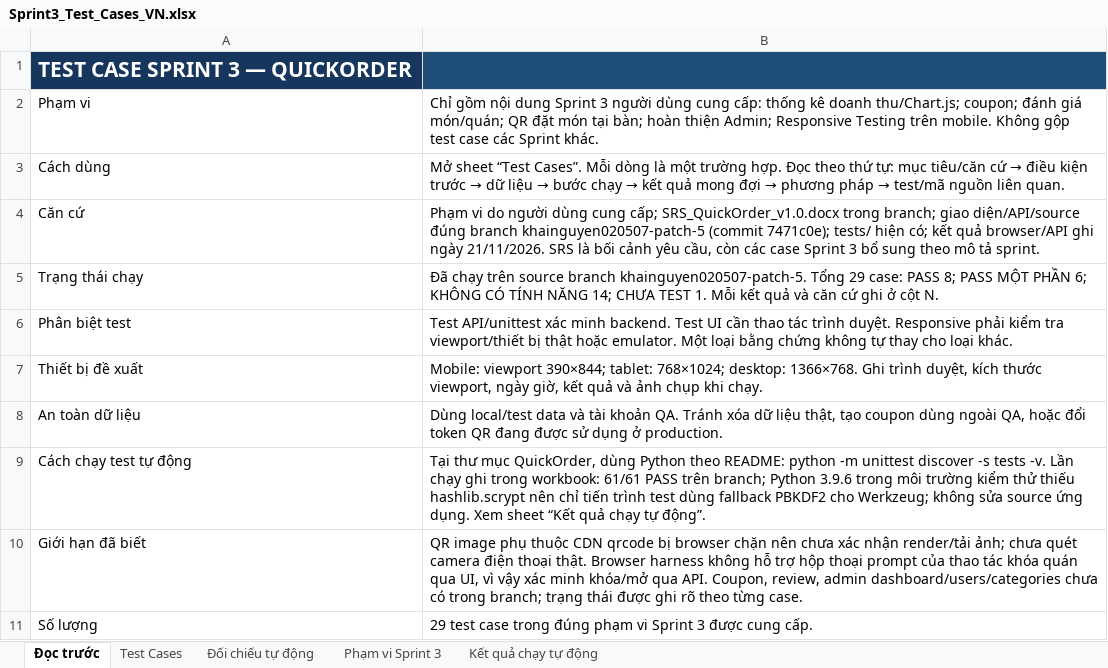
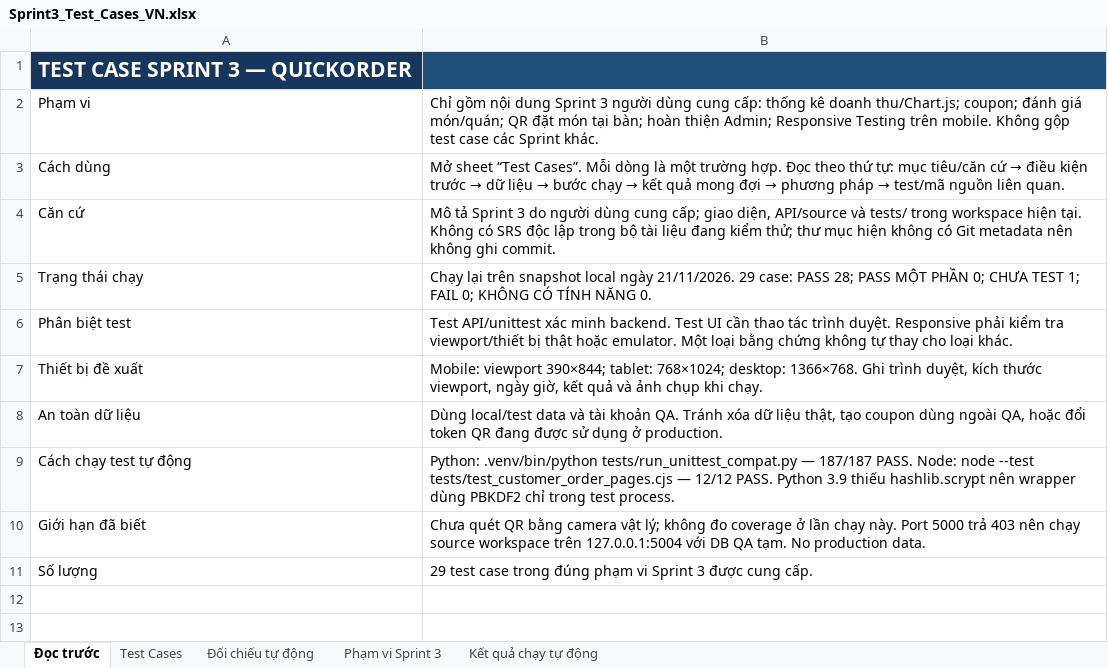
Before and after one commit to Caykhongg/CNPM-TULO, an Excel workbook: Sprint3_Test_Cases_VN.xlsx, sheet Đọc trước, drawn as a sheet; values as stored, in another font and other column widths than the file's, no borders; the diff names each change by its address in the sheet, - before the commit and + after, or states it on an @@ line.

```diff
--- a/Sprint3_Test_Cases_VN.xlsx (sheet Đọc trước)
+++ b/Sprint3_Test_Cases_VN.xlsx (sheet Đọc trước)
-B4: Phạm vi do người dùng cung cấp; SRS_QuickOrder_v1.0.docx trong branch; giao diện/API/source đúng branch khainguyen020507-patch-5 (commit 7471c0e); tests/ hiện có; kết quả browser/API ghi ngày 21/11/2026. SRS là bối cảnh yêu cầu, còn các case Sprint 3 bổ sung theo mô tả sprint.
+B4: Mô tả Sprint 3 do người dùng cung cấp; giao diện, API/source và tests/ trong workspace hiện tại. Không có SRS độc lập trong bộ tài liệu đang kiểm thử; thư mục hiện không có Git metadata nên không ghi commit.
-B5: Đã chạy trên source branch khainguyen020507-patch-5. Tổng 29 case: PASS 8; PASS MỘT PHẦN 6; KHÔNG CÓ TÍNH NĂNG 14; CHƯA TEST 1. Mỗi kết quả và căn cứ ghi ở cột N.
+B5: Chạy lại trên snapshot local ngày 21/11/2026. 29 case: PASS 28; PASS MỘT PHẦN 0; CHƯA TEST 1; FAIL 0; KHÔNG CÓ TÍNH NĂNG 0.
-B9: Tại thư mục QuickOrder, dùng Python theo README: python -m unittest discover -s tests -v. Lần chạy ghi trong workbook: 61/61 PASS trên branch; Python 3.9.6 trong môi trường kiểm thử thiếu hashlib.scrypt nên chỉ tiến trình test dùng fallback PBKDF2 cho Werkzeug; không sửa source ứng dụng. Xem sheet “Kết quả chạy tự động”.
+B9: Python: .venv/bin/python tests/run_unittest_compat.py — 187/187 PASS. Node: node --test tests/test_customer_order_pages.cjs — 12/12 PASS. Python 3.9 thiếu hashlib.scrypt nên wrapper dùng PBKDF2 chỉ trong test process.
-B10: QR image phụ thuộc CDN qrcode bị browser chặn nên chưa xác nhận render/tải ảnh; chưa quét camera điện thoại thật. Browser harness không hỗ trợ hộp thoại prompt của thao tác khóa quán qua UI, vì vậy xác minh khóa/mở qua API. Coupon, review, admin dashboard/users/categories chưa có trong branch; trạng thái được ghi rõ theo từng case.
+B10: Chưa quét QR bằng camera vật lý; không đo coverage ở lần chạy này. Port 5000 trả 403 nên chạy source workspace trên 127.0.0.1:5004 với DB QA tạm. No production data.
```
Also changed, not shown: sheet Test Cases, sheet Đối chiếu tự động, sheet Kết quả chạy tự động, sheet Phạm vi Sprint 3.
